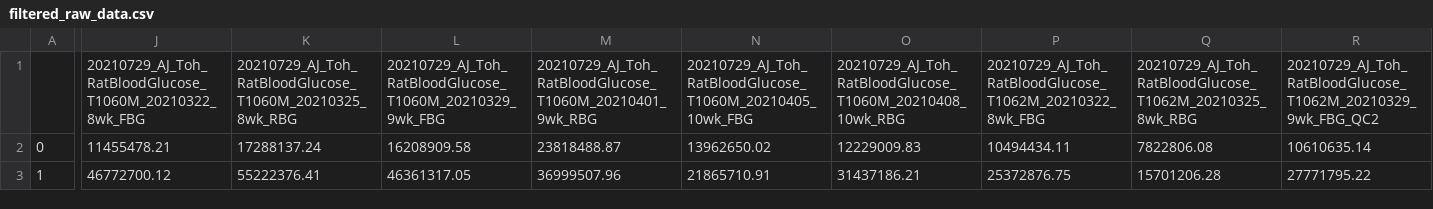
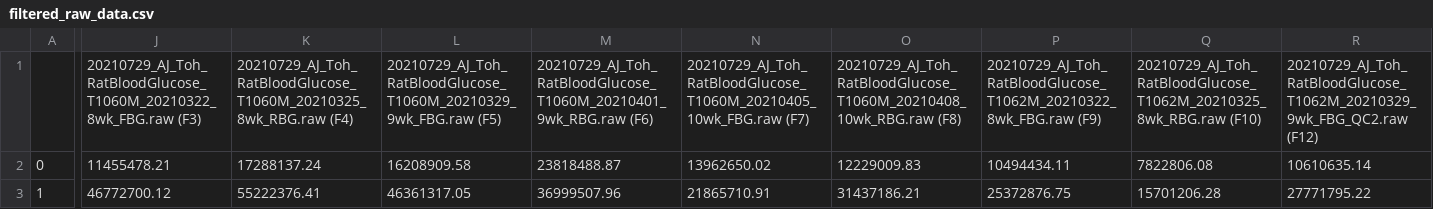
Before and after one commit to benton-anderson/nile_rat_multiomics, a CSV file: data/processed/filtered_raw_data.csv, drawn as a sheet; only a part is shown, gaps mark what is left out; the diff covers the shown part only; the diff names each change by its address in the sheet, - before the commit and + after, or states it on an @@ line.

```diff
--- a/data/processed/filtered_raw_data.csv
+++ b/data/processed/filtered_raw_data.csv
-J1: 20210729_AJ_Toh_RatBloodGlucose_T1060M_20210322_8wk_FBG
+J1: 20210729_AJ_Toh_RatBloodGlucose_T1060M_20210322_8wk_FBG.raw (F3)
-K1: 20210729_AJ_Toh_RatBloodGlucose_T1060M_20210325_8wk_RBG
+K1: 20210729_AJ_Toh_RatBloodGlucose_T1060M_20210325_8wk_RBG.raw (F4)
-L1: 20210729_AJ_Toh_RatBloodGlucose_T1060M_20210329_9wk_FBG
+L1: 20210729_AJ_Toh_RatBloodGlucose_T1060M_20210329_9wk_FBG.raw (F5)
-M1: 20210729_AJ_Toh_RatBloodGlucose_T1060M_20210401_9wk_RBG
+M1: 20210729_AJ_Toh_RatBloodGlucose_T1060M_20210401_9wk_RBG.raw (F6)
-N1: 20210729_AJ_Toh_RatBloodGlucose_T1060M_20210405_10wk_FBG
+N1: 20210729_AJ_Toh_RatBloodGlucose_T1060M_20210405_10wk_FBG.raw (F7)
-O1: 20210729_AJ_Toh_RatBloodGlucose_T1060M_20210408_10wk_RBG
+O1: 20210729_AJ_Toh_RatBloodGlucose_T1060M_20210408_10wk_RBG.raw (F8)
-P1: 20210729_AJ_Toh_RatBloodGlucose_T1062M_20210322_8wk_FBG
+P1: 20210729_AJ_Toh_RatBloodGlucose_T1062M_20210322_8wk_FBG.raw (F9)
-Q1: 20210729_AJ_Toh_RatBloodGlucose_T1062M_20210325_8wk_RBG
+Q1: 20210729_AJ_Toh_RatBloodGlucose_T1062M_20210325_8wk_RBG.raw (F10)
-R1: 20210729_AJ_Toh_RatBloodGlucose_T1062M_20210329_9wk_FBG_QC2
+R1: 20210729_AJ_Toh_RatBloodGlucose_T1062M_20210329_9wk_FBG_QC2.raw (F12)
```
Also changed, not shown: 51 edited cells elsewhere in this file, data/metadata/file_groupings.csv, reports/collaborator reports/preliminary 20200812/filtered_raw_data.csv, 13 other files.
